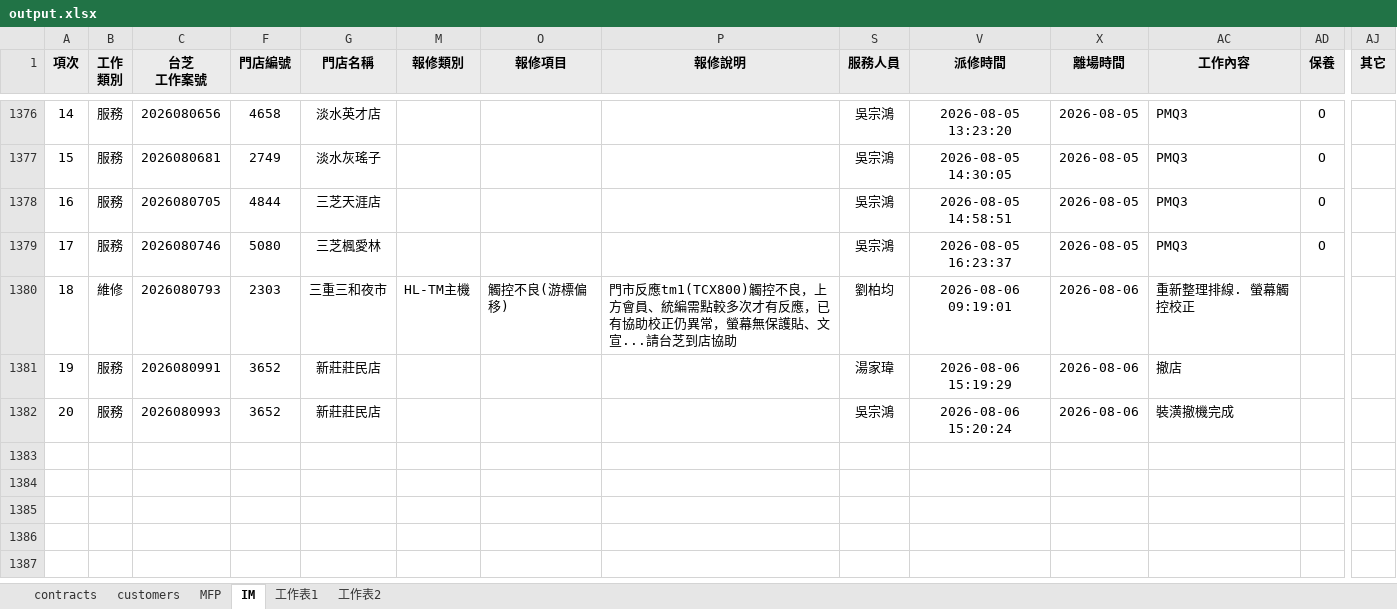
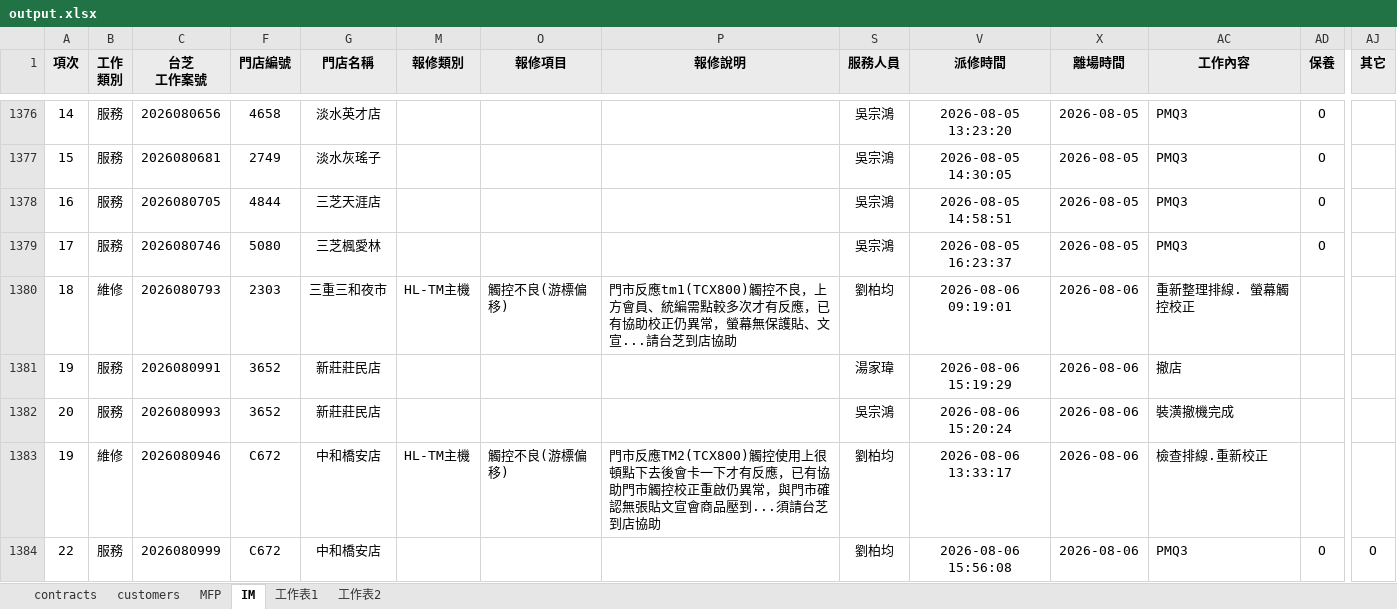
Before and after one commit to Yang-0419-di/FW_2, an Excel workbook: MFP/output.xlsx, sheet IM, drawn as a sheet; only a part is shown, gaps mark what is left out; values as stored, in another font and other column widths than the file's, no borders; conditional formats not drawn; rows hold the shown columns only; the diff names each change by its address in the sheet, - before the commit and + after, or states it on an @@ line.

```diff
--- a/MFP/output.xlsx (sheet IM)
+++ b/MFP/output.xlsx (sheet IM)
+row 1383: 19 | 維修 | 2026080946 | C672 | 中和橋安店 | HL-TM主機 | 觸控不良(游標偏移) | 門市反應TM2(TCX800)觸控使用上很頓點下去後會卡一下才有反應，已有協助門市觸控校正重啟仍異常，與門市確認無張貼文宣會商品壓到...須請台芝到店協助 | 劉柏均 | 2026-08-06 13:33:17 | 2026-08-06 | 檢查排線.重新校正
+row 1384: 22 | 服務 | 2026080999 | C672 | 中和橋安店 |  |  |  | 劉柏均 | 2026-08-06 15:56:08 | 2026-08-06 | PMQ3 | O | O
```
Also changed, not shown: hidden cells, IM/202608_HL_Maintain_Report.xlsx, IM/202608_Service_Count_Report.xlsx, 5 other files.
